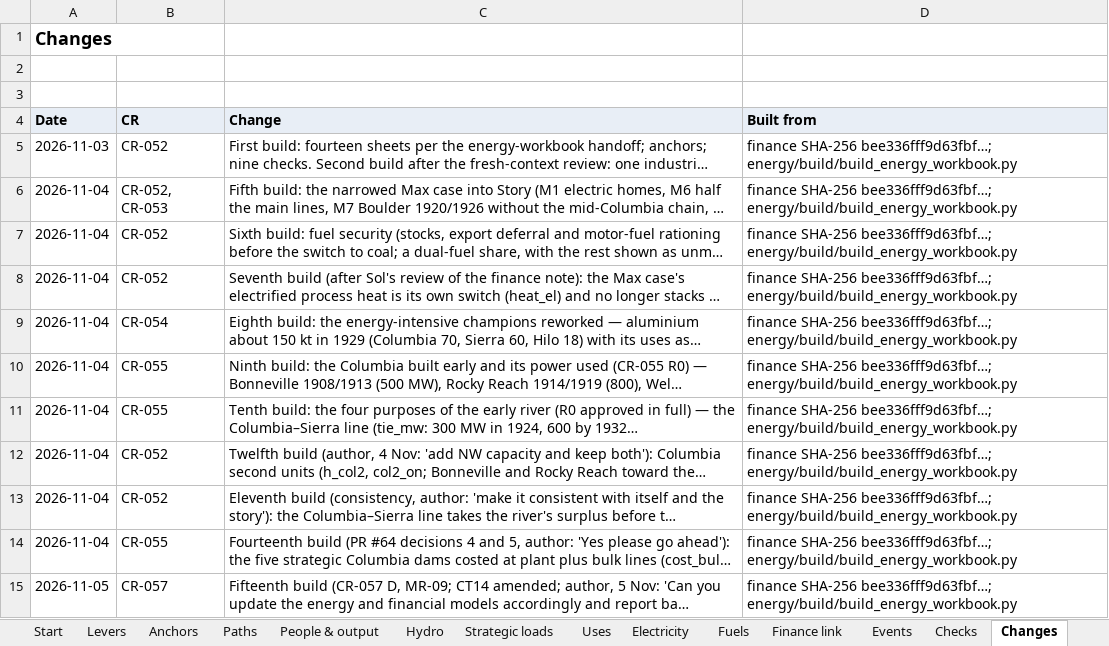
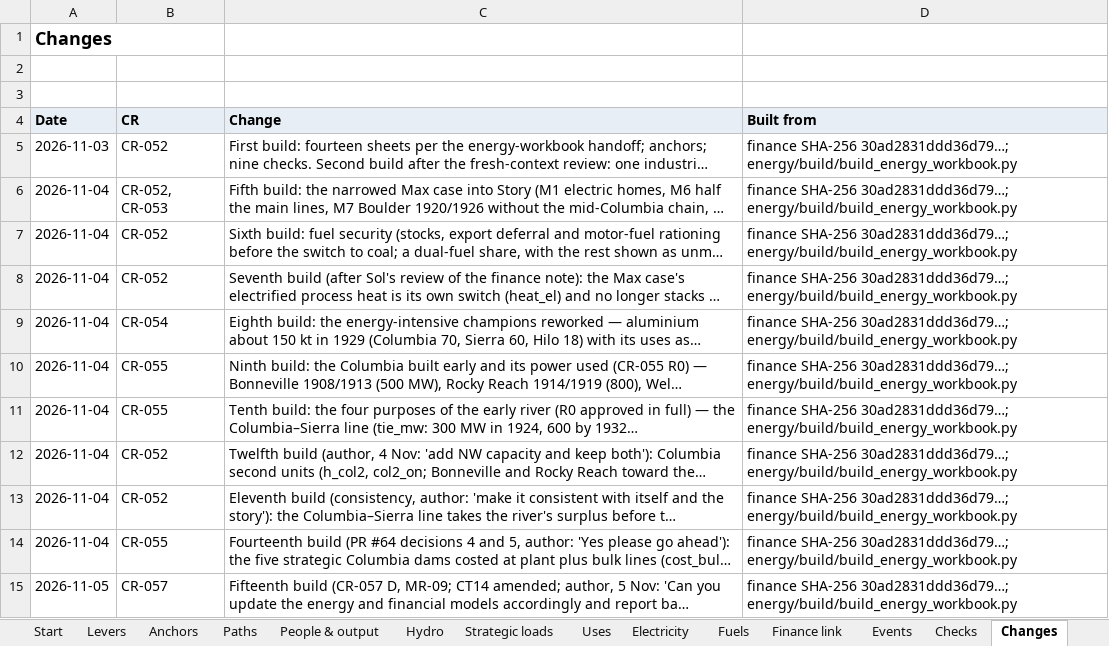
Before and after one commit to c-voelkle/pacifica, an Excel workbook: energy/Pacifica_energy_model_1846-1932.xlsx, sheet Changes, drawn as a sheet; long unchanged cells end in …; values as stored, in another font and other column widths than the file's, no borders; the diff names each change by its address in the sheet, - before the commit and + after, or states it on an @@ line.

```diff
--- a/energy/Pacifica_energy_model_1846-1932.xlsx (sheet Changes)
+++ b/energy/Pacifica_energy_model_1846-1932.xlsx (sheet Changes)
-D5:D15 (Built from): finance SHA-256 bee336fff9d63fbf…; energy/build/build_energy_workbook.py
+D5:D15 (Built from): finance SHA-256 30ad2831ddd36d79…; energy/build/build_energy_workbook.py
```
Also changed, not shown: sheet Start, 7 other files.
